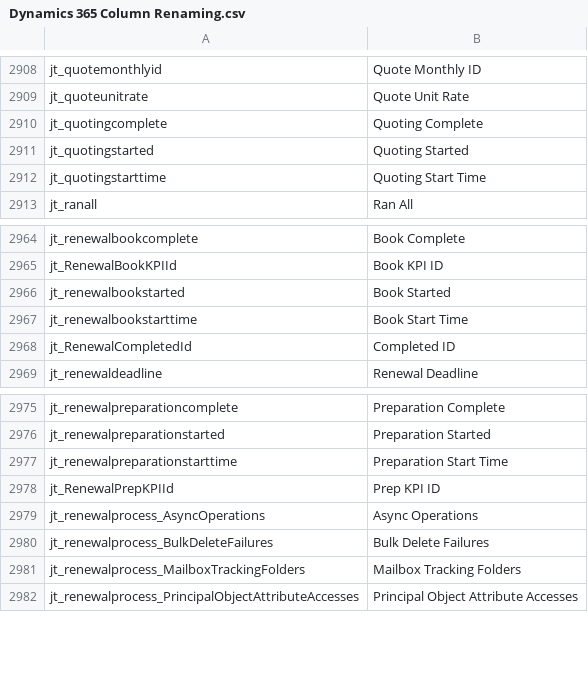
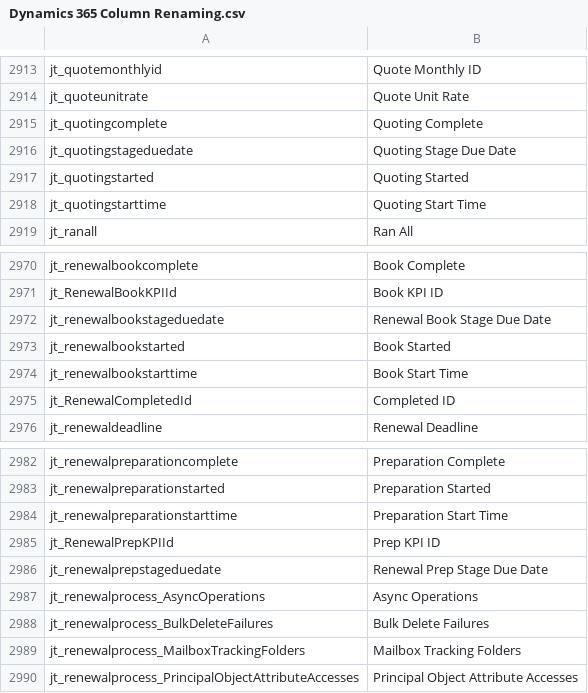
Before and after one commit to preston-reynolds/M-aids, a CSV file: Dynamics 365 Column Renaming.csv, drawn as a sheet; only a part is shown, gaps mark what is left out; the diff covers the shown part only.

Commit message:
Added renewal stage due dates. jh

```diff
--- a/Dynamics 365 Column Renaming.csv
+++ b/Dynamics 365 Column Renaming.csv
@@ -2910,2 +2915,3 @@ jt_quoteunitrate,Quote Unit Rate
 jt_quotingcomplete,Quoting Complete
+jt_quotingstageduedate,Quoting Stage Due Date
 jt_quotingstarted,Quoting Started
@@ -2965,2 +2971,3 @@ jt_renewalbookcomplete,Book Complete
 jt_RenewalBookKPIId,Book KPI ID
+jt_renewalbookstageduedate,Renewal Book Stage Due Date
 jt_renewalbookstarted,Book Started
@@ -2978,2 +2985,3 @@ jt_renewalpreparationstarttime,Preparation Start Time
 jt_RenewalPrepKPIId,Prep KPI ID
+jt_renewalprepstageduedate,Renewal Prep Stage Due Date
 jt_renewalprocess_AsyncOperations,Async Operations
```
Also changed, not shown: 5 added rows elsewhere in this file.
